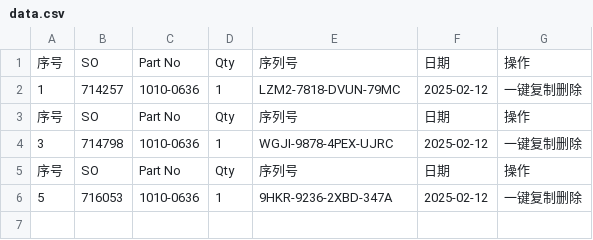
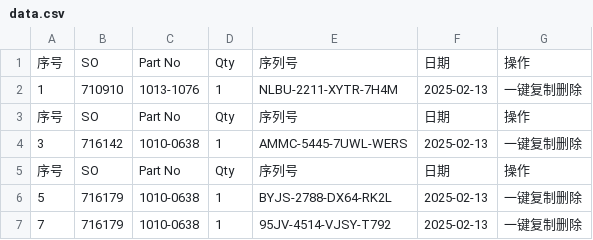
Before and after one commit to Ricky-cloud-star/Zenactcod, a CSV file: data/data.csv, drawn as a sheet.

Commit message:
Update data

```diff
--- a/data/data.csv
+++ b/data/data.csv
@@ -1,6 +1,7 @@
 序号,SO,Part No,Qty,序列号,日期,操作
-1,714257,1010-0636,1,LZM2-7818-DVUN-79MC,2025-02-12,一键复制删除
+1,710910,1013-1076,1,NLBU-2211-XYTR-7H4M,2025-02-13,一键复制删除
 序号,SO,Part No,Qty,序列号,日期,操作
-3,714798,1010-0636,1,WGJI-9878-4PEX-UJRC,2025-02-12,一键复制删除
+3,716142,1010-0638,1,AMMC-5445-7UWL-WERS,2025-02-13,一键复制删除
 序号,SO,Part No,Qty,序列号,日期,操作
-5,716053,1010-0636,1,9HKR-9236-2XBD-347A,2025-02-12,一键复制删除
+5,716179,1010-0638,1,BYJS-2788-DX64-RK2L,2025-02-13,一键复制删除
+7,716179,1010-0638,1,95JV-4514-VJSY-T792,2025-02-13,一键复制删除
```
